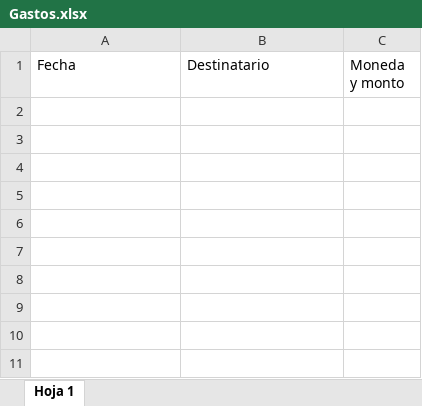
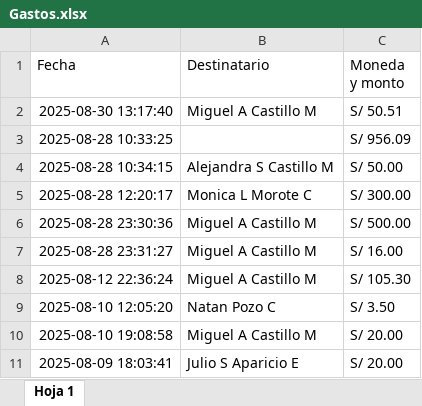
Before and after one commit to mijelDeve/prueba-repo-excel, an Excel workbook: Gastos.xlsx, sheet Hoja 1, drawn as a sheet; values as stored, in another font and other column widths than the file's, no borders; charts and pictures not drawn; the diff names each change by its address in the sheet, - before the commit and + after, or states it on an @@ line.

Commit message:
Actualizar archivo excel

```diff
--- a/Gastos.xlsx (sheet Hoja 1)
+++ b/Gastos.xlsx (sheet Hoja 1)
+row 2: 2025-08-30 13:17:40 | Miguel A Castillo M | S/ 50.51
+row 3: 2025-08-28 10:33:25 |  | S/ 956.09
+row 4: 2025-08-28 10:34:15 | Alejandra S Castillo M | S/ 50.00
+row 5: 2025-08-28 12:20:17 | Monica L Morote C | S/ 300.00
+row 6: 2025-08-28 23:30:36 | Miguel A Castillo M | S/ 500.00
+row 7: 2025-08-28 23:31:27 | Miguel A Castillo M | S/ 16.00
+row 8: 2025-08-12 22:36:24 | Miguel A Castillo M | S/ 105.30
+row 9: 2025-08-10 12:05:20 | Natan Pozo C | S/ 3.50
+row 10: 2025-08-10 19:08:58 | Miguel A Castillo M | S/ 20.00
+row 11: 2025-08-09 18:03:41 | Julio S Aparicio E | S/ 20.00
```
